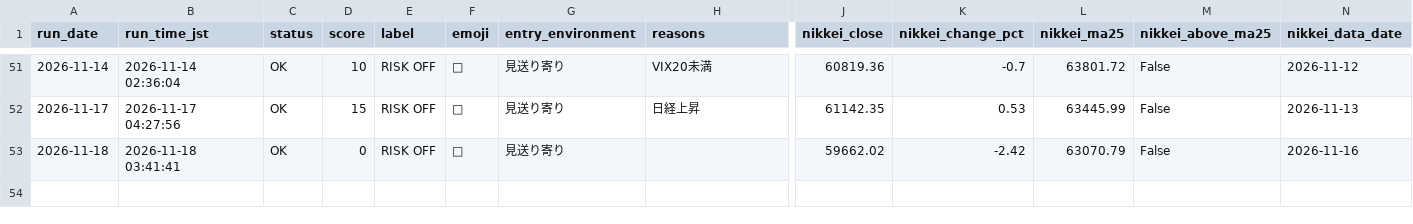
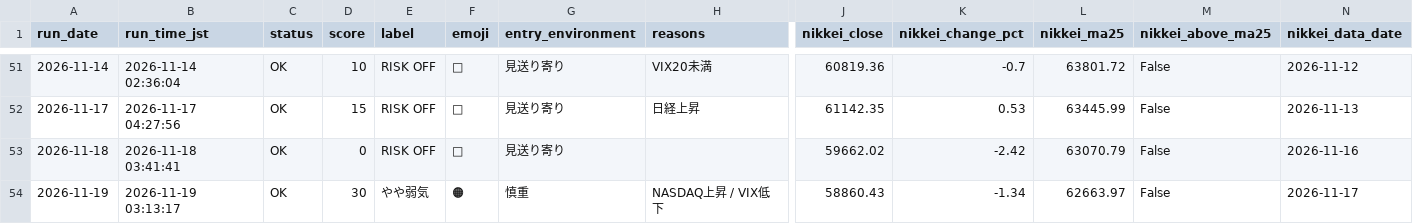
Before and after one commit to rikubell0954-del/stock-monito, a CSV file: results/market_regime_history.csv, drawn as a sheet; only a part is shown, gaps mark what is left out; rows hold the shown columns only; the diff names each change by its address in the sheet, - before the commit and + after, or states it on an @@ line.

```diff
--- a/results/market_regime_history.csv
+++ b/results/market_regime_history.csv
+row 54: 2026-11-19 | 2026-11-19 03:13:17 | OK | 30 | やや弱気 | 🟠 | 慎重 | NASDAQ上昇 / VIX低下 | 58860.43 | -1.34 | 62663.97 | False | 2026-11-17
```
Also changed, not shown: results/market_regime.csv, results/ranked_candidates.csv, 11 other files.
